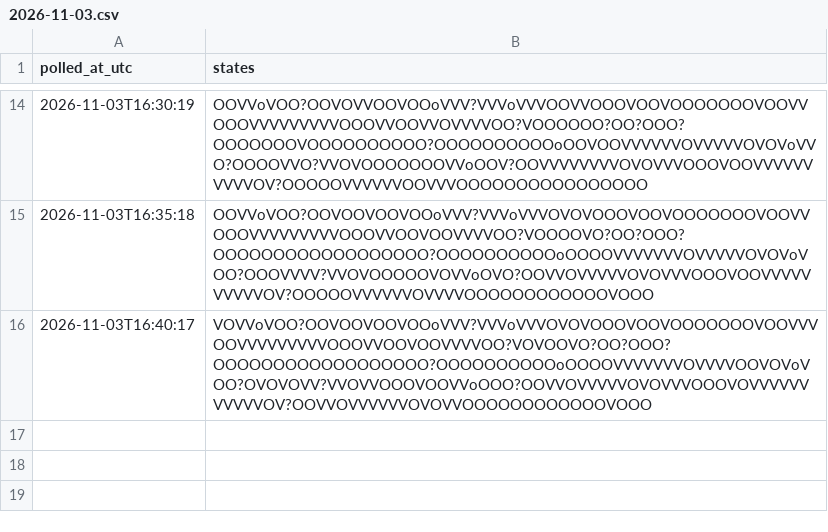
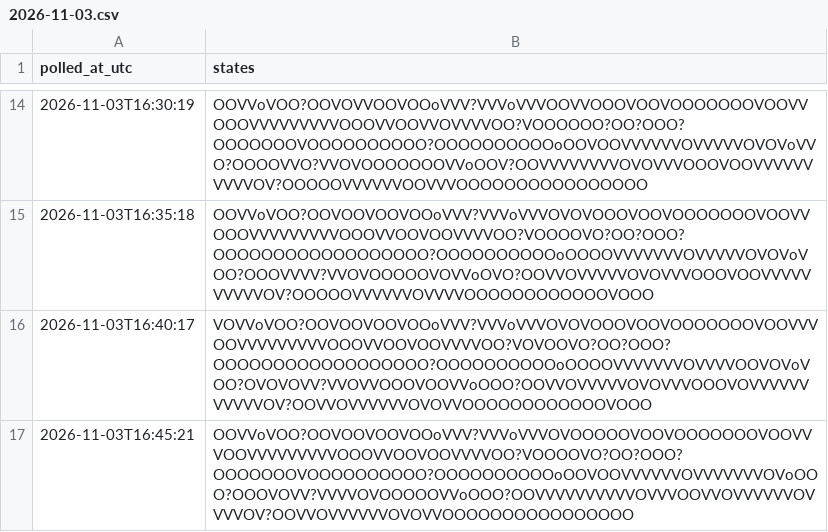
Before and after one commit to citina/curb-log, a CSV file: tools/data/ci/2026-11-03.csv, drawn as a sheet; only a part is shown, gaps mark what is left out.

Commit message:
poll 2026-11-03T16:45:22Z

```diff
--- a/tools/data/ci/2026-11-03.csv
+++ b/tools/data/ci/2026-11-03.csv
@@ -16 +16,2 @@ polled_at_utc,states
 2026-11-03T16:40:17,VOVVoVOO?OOVOOVOOVOOoVVV?VVVoVVVOVOVOOOVOOVOOOOOOOVOOVVVOOVVVVVVVVVOOOVVOOVOOVVVVOO?VOVOOVO?OO?OOO?OOOOOOOOOOOOOOOOOO?OOOOOOOOOOoOOOOVVVVVVVOVVVVOOVOVoVOO?OVOVOVV?VVOVVOOOVOOVVoOOO?OOVVOVVVVVOVOVVVOOOVOVVVVVVVVVVVOV?OOVVOVVVVVVOVOVVOOOOOOOOOOOOVOOO
+2026-11-03T16:45:21,OOVVoVOO?OOVOOVOOVOOoVVV?VVVoVVVOVOOOOOVOOVOOOOOOOVOOVVVOOVVVVVVVVVOOOVVOOVOOVVVVOO?VOOOOVO?OO?OOO?OOOOOOOVOOOOOOOOOO?OOOOOOOOOOoOOVOOVVVVVVOVVVVVVVOVoOOO?OOOVOVV?VVVVOVOOOOOVVoOOO?OOVVVVVVVVVVOVVVOOVVOVVVVVVOVVVVOV?OOVVOVVVVVVOVOVVOOOOOOOOOOOOOOOO
```
